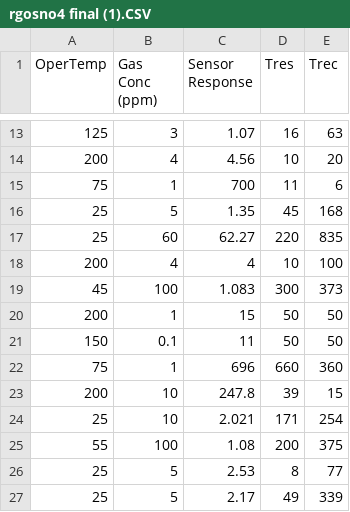
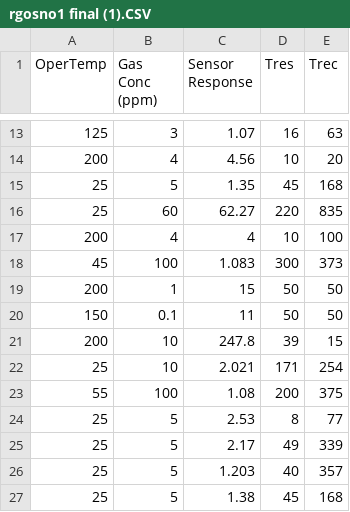
Before and after one commit to MonikSense/SensrGOSnO2, a CSV file: rgosno1 final (1).CSV (was rgosno4 final (1).CSV), drawn as a sheet; only a part is shown, gaps mark what is left out; the shorter side is filled out with more unchanged rows.

Commit message:
Update and rename rgosno4 final (1).CSV to rgosno1 final (1).CSV

```diff
--- a/rgosno4 final (1).CSV
+++ b/rgosno1 final (1).CSV
@@ -14,3 +14,2 @@ OperTemp,Gas Conc (ppm),Sensor Response,Tres,Trec
 200,4,4.56,10,20
-75,1,700,11,6
 25,5,1.35,45,168
@@ -21,3 +20,2 @@ OperTemp,Gas Conc (ppm),Sensor Response,Tres,Trec
 150,0.1,11,50,50
-75,1,696,660,360
 200,10,247.8,39,15
```
